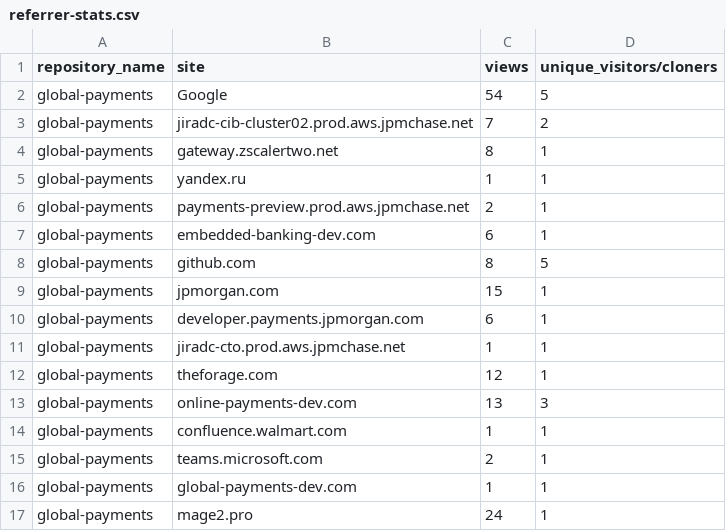
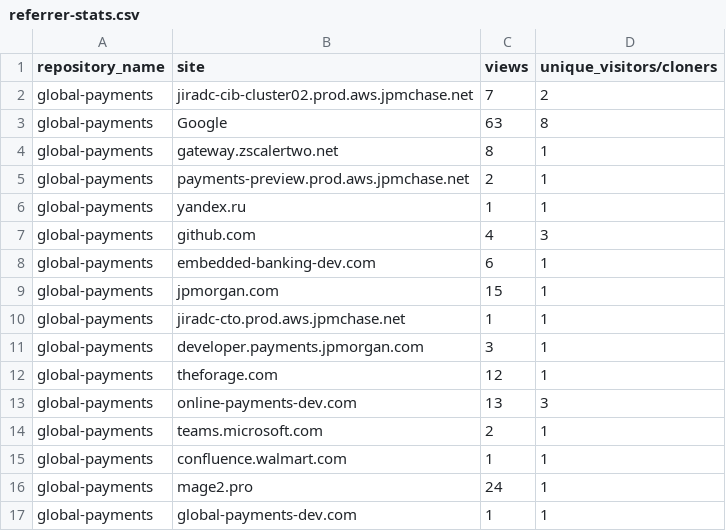
Before and after one commit to jpmorgan-payments/global-payments, a CSV file: metrics/referrer-stats.csv, drawn as a sheet.

```diff
--- a/metrics/referrer-stats.csv
+++ b/metrics/referrer-stats.csv
@@ -1,17 +1,17 @@
 repository_name,site,views,unique_visitors/cloners
-global-payments,Google,54,5
 global-payments,jiradc-cib-cluster02.prod.aws.jpmchase.net,7,2
+global-payments,Google,63,8
 global-payments,gateway.zscalertwo.net,8,1
+global-payments,payments-preview.prod.aws.jpmchase.net,2,1
 global-payments,yandex.ru,1,1
-global-payments,payments-preview.prod.aws.jpmchase.net,2,1
+global-payments,github.com,4,3
 global-payments,embedded-banking-dev.com,6,1
-global-payments,github.com,8,5
 global-payments,jpmorgan.com,15,1
-global-payments,developer.payments.jpmorgan.com,6,1
 global-payments,jiradc-cto.prod.aws.jpmchase.net,1,1
+global-payments,developer.payments.jpmorgan.com,3,1
 global-payments,theforage.com,12,1
 global-payments,online-payments-dev.com,13,3
+global-payments,teams.microsoft.com,2,1
 global-payments,confluence.walmart.com,1,1
-global-payments,teams.microsoft.com,2,1
+global-payments,mage2.pro,24,1
 global-payments,global-payments-dev.com,1,1
-global-payments,mage2.pro,24,1
```
Also changed, not shown: metrics/clone-stats-sorted.csv, metrics/clone-stats.csv, 3 other files.
